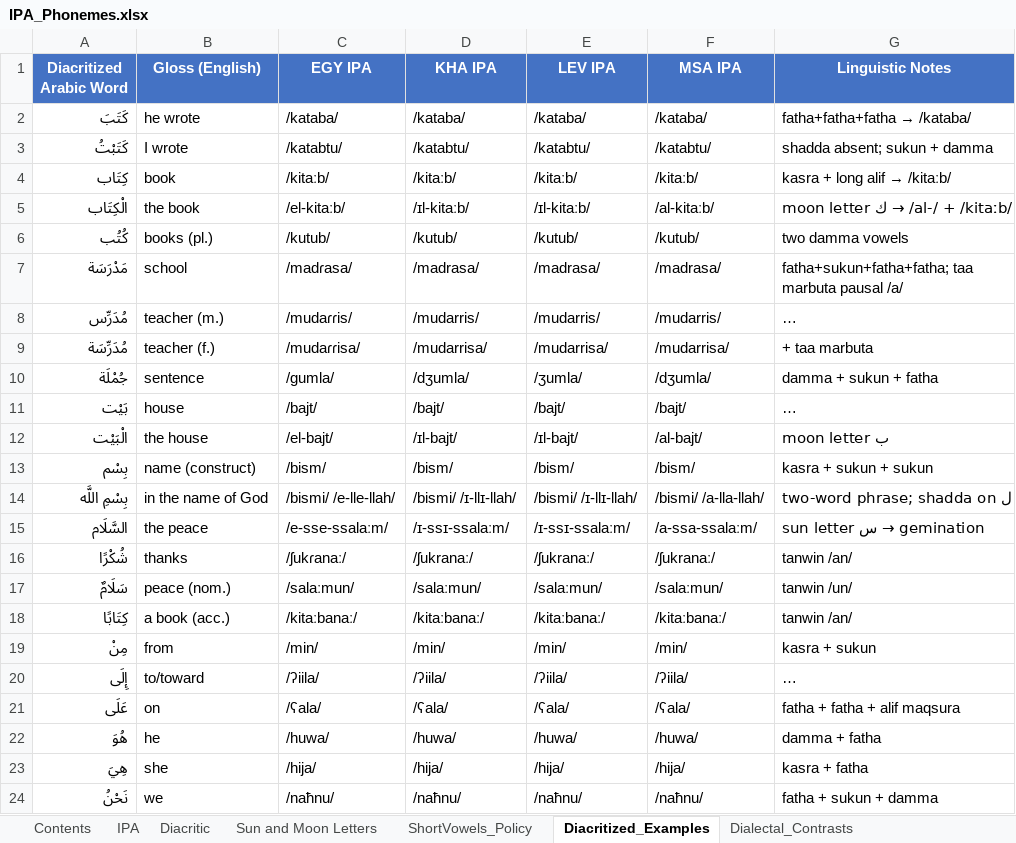
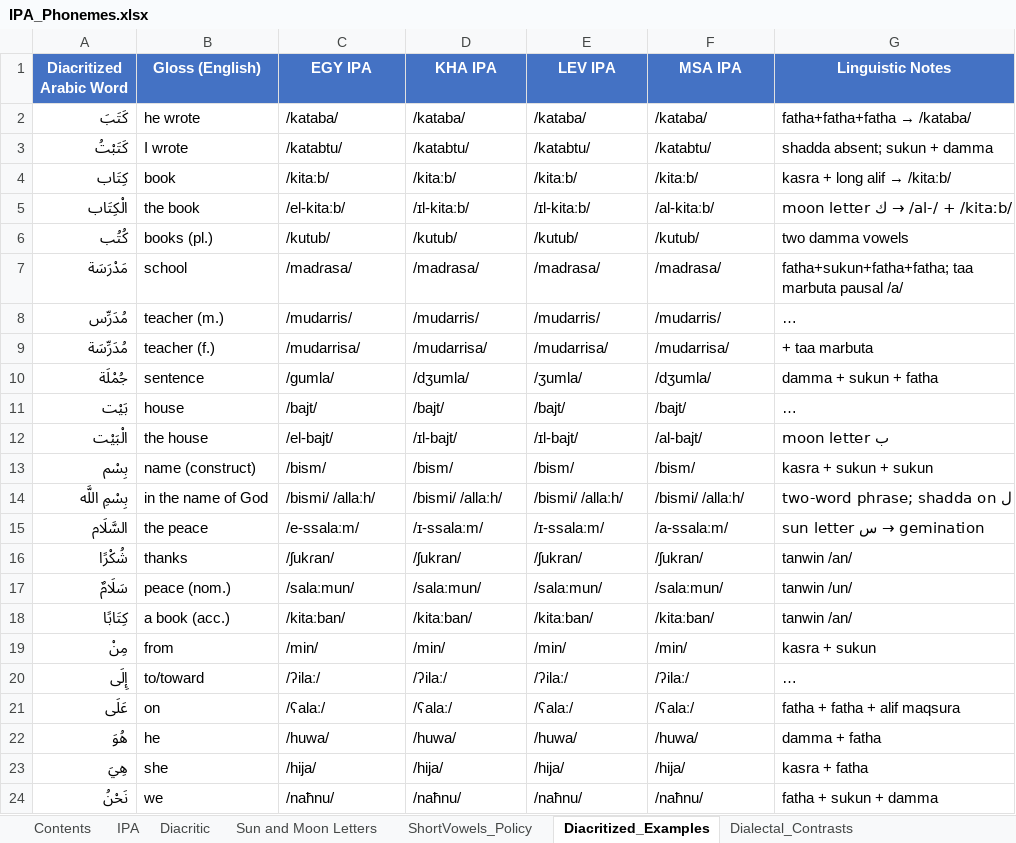
Before and after one commit to RobsGeorge/Ara-150-Pipeline, an Excel workbook: g2p/IPA_Phonemes.xlsx, sheet Diacritized_Examples, drawn as a sheet; only a part is shown; long unchanged cells end in …; values as stored, in another font and other column widths than the file's, no borders; the diff covers the shown part only; the diff names each change by its address in the sheet, - before the commit and + after, or states it on an @@ line.

```diff
--- a/g2p/IPA_Phonemes.xlsx (sheet Diacritized_Examples)
+++ b/g2p/IPA_Phonemes.xlsx (sheet Diacritized_Examples)
-C8 (EGY IPA): /mudaɾɾis/
+C8 (EGY IPA): /mudarris/
-C9 (EGY IPA): /mudaɾɾisa/
+C9 (EGY IPA): /mudarrisa/
-C14 (EGY IPA): /bismi/ /e-lle-llah/
+C14 (EGY IPA): /bismi/ /allaːh/
-D14 (KHA IPA): /bismi/ /ɪ-llɪ-llah/
+D14 (KHA IPA): /bismi/ /allaːh/
-E14 (LEV IPA): /bismi/ /ɪ-llɪ-llah/
+E14 (LEV IPA): /bismi/ /allaːh/
-F14 (MSA IPA): /bismi/ /a-lla-llah/
+F14 (MSA IPA): /bismi/ /allaːh/
-C15 (EGY IPA): /e-sse-ssalaːm/
+C15 (EGY IPA): /e-ssalaːm/
-D15 (KHA IPA): /ɪ-ssɪ-ssalaːm/
+D15 (KHA IPA): /ɪ-ssalaːm/
-E15 (LEV IPA): /ɪ-ssɪ-ssalaːm/
+E15 (LEV IPA): /ɪ-ssalaːm/
-F15 (MSA IPA): /a-ssa-ssalaːm/
+F15 (MSA IPA): /a-ssalaːm/
-C16 (EGY IPA): /ʃukɾanaː/
+C16 (EGY IPA): /ʃukɾan/
-D16 (KHA IPA): /ʃukranaː/
+D16 (KHA IPA): /ʃukran/
-E16 (LEV IPA): /ʃukranaː/
+E16 (LEV IPA): /ʃukran/
-F16 (MSA IPA): /ʃukranaː/
+F16 (MSA IPA): /ʃukran/
-C18 (EGY IPA): /kitaːbanaː/
+C18 (EGY IPA): /kitaːban/
-D18 (KHA IPA): /kitaːbanaː/
+D18 (KHA IPA): /kitaːban/
-E18 (LEV IPA): /kitaːbanaː/
+E18 (LEV IPA): /kitaːban/
-F18 (MSA IPA): /kitaːbanaː/
+F18 (MSA IPA): /kitaːban/
-C20 (EGY IPA): /ʔiila/
+C20 (EGY IPA): /ʔilaː/
-D20 (KHA IPA): /ʔiila/
+D20 (KHA IPA): /ʔilaː/
-E20 (LEV IPA): /ʔiila/
+E20 (LEV IPA): /ʔilaː/
-F20 (MSA IPA): /ʔiila/
+F20 (MSA IPA): /ʔilaː/
-C21 (EGY IPA): /ʕala/
+C21 (EGY IPA): /ʕalaː/
-D21 (KHA IPA): /ʕala/
+D21 (KHA IPA): /ʕalaː/
-E21 (LEV IPA): /ʕala/
+E21 (LEV IPA): /ʕalaː/
-F21 (MSA IPA): /ʕala/
+F21 (MSA IPA): /ʕalaː/
```
Also changed, not shown: 13 edited cells elsewhere in this sheet, sheet Edge_Cases, sheet Dialectal_Contrasts, sheet Sun_Moon_Examples, sheet IPA, sheet Engine_Validation, sheet Contents, 1 other file.
